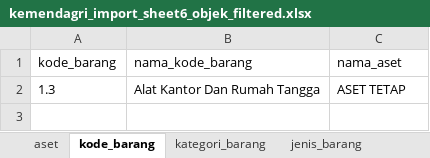
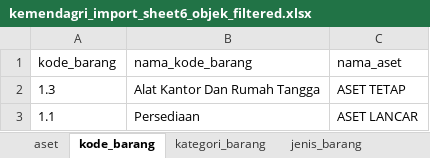
Before and after one commit to fadil0701/sipeni_v1, an Excel workbook: database/seeders/data/kemendagri_import_sheet6_objek_filtered.xlsx, sheet kode_barang, drawn as a sheet; values as stored, in another font and other column widths than the file's, no borders; the diff names each change by its address in the sheet, - before the commit and + after, or states it on an @@ line.

```diff
--- a/database/seeders/data/kemendagri_import_sheet6_objek_filtered.xlsx (sheet kode_barang)
+++ b/database/seeders/data/kemendagri_import_sheet6_objek_filtered.xlsx (sheet kode_barang)
+row 3: 1.1 | Persediaan | ASET LANCAR
```
Also changed, not shown: sheet permendagri_108, sheet data_barang, sheet subjenis_barang, sheet jenis_barang, sheet kategori_barang, sheet aset, 11 other files.
